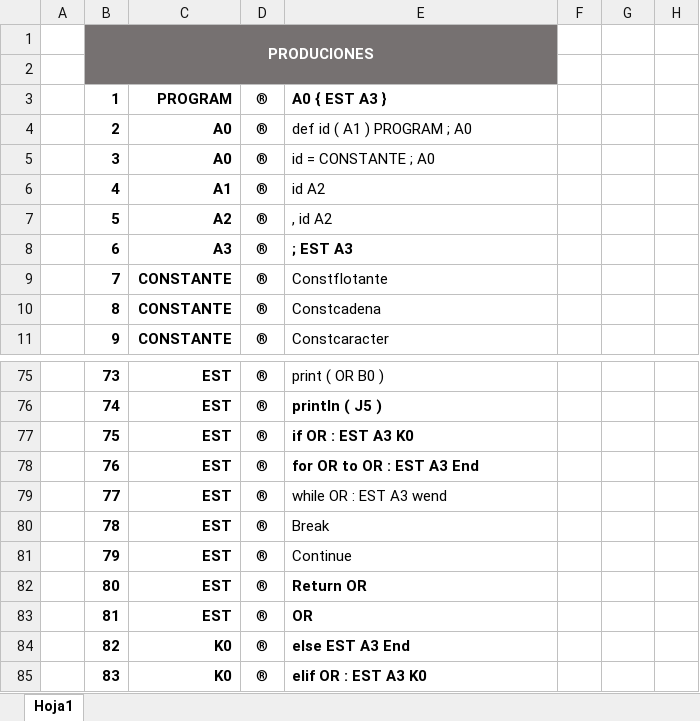
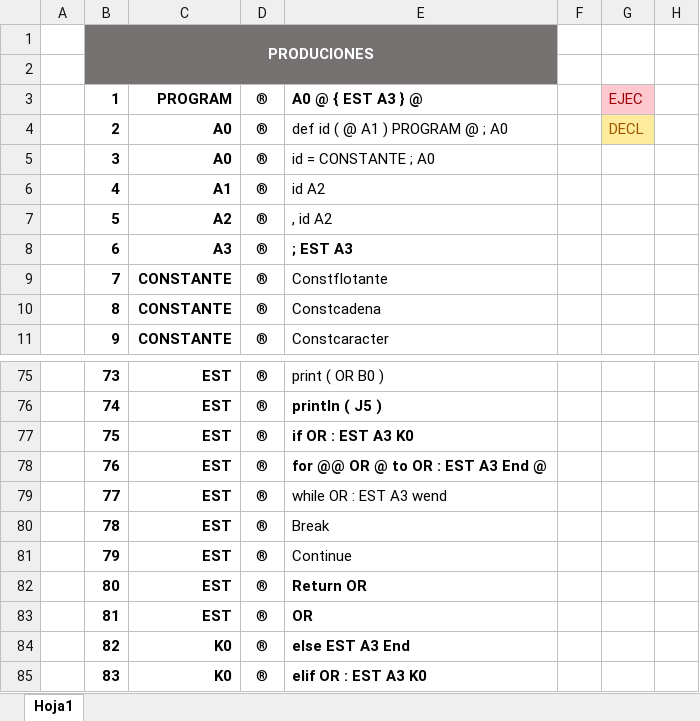
Before and after one commit to EstefanyVelarde/COMPI2020, an Excel workbook: Producciones.xlsx, sheet Hoja1, drawn as a sheet; only a part is shown, gaps mark what is left out; values as stored, in another font and other column widths than the file's, no borders; conditional formats not drawn; the diff names each change by its address in the sheet, - before the commit and + after, or states it on an @@ line.

```diff
--- a/Producciones.xlsx (sheet Hoja1)
+++ b/Producciones.xlsx (sheet Hoja1)
-E3: A0 { EST A3 }
+E3: A0 @ { EST A3 } @
-G3: (empty)
+G3: EJEC
-G3 fill: none
+G3 fill: #FFC7CE
-E4: def id ( A1 ) PROGRAM ; A0
+E4: def id ( @ A1 ) PROGRAM @ ; A0
-G4: (empty)
+G4: DECL
-G4 fill: none
+G4 fill: #FFEB9C
-E78: for OR to OR : EST A3 End
+E78: for @@ OR @ to OR : EST A3 End @
```
Also changed, not shown: 29 other files.
